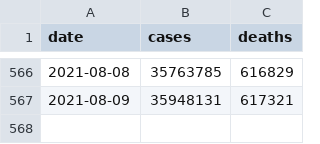
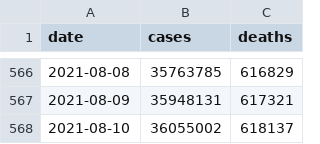
Before and after one commit to okyanusoz/covid19-us-predictions-data, a CSV file: dataset.csv, drawn as a sheet; only a part is shown, gaps mark what is left out; the diff names each change by its address in the sheet, - before the commit and + after, or states it on an @@ line.

```diff
--- a/dataset.csv
+++ b/dataset.csv
+row 568: 2021-08-10 | 36055002 | 618137
```
Also changed, not shown: 1 other file.
